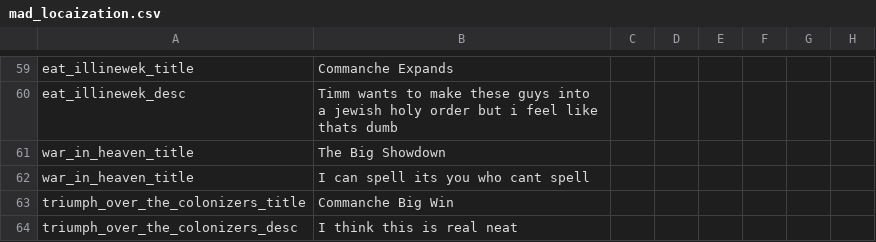
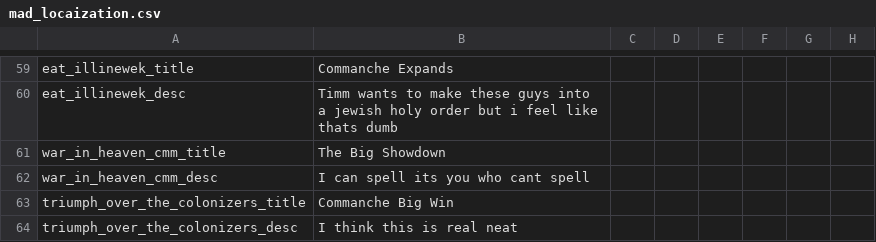
Before and after one commit to LargestLeader/Haralds-Big-Win-1.1, a CSV file: localisation/mad_locaization.csv, drawn as a sheet; only a part is shown, gaps mark what is left out; the diff names each change by its address in the sheet, - before the commit and + after, or states it on an @@ line.

Commit message:
Minor Localization Change
:)

```diff
--- a/localisation/mad_locaization.csv
+++ b/localisation/mad_locaization.csv
-A61: war_in_heaven_title
+A61: war_in_heaven_cmm_title
-A62: war_in_heaven_title
+A62: war_in_heaven_cmm_desc
```
